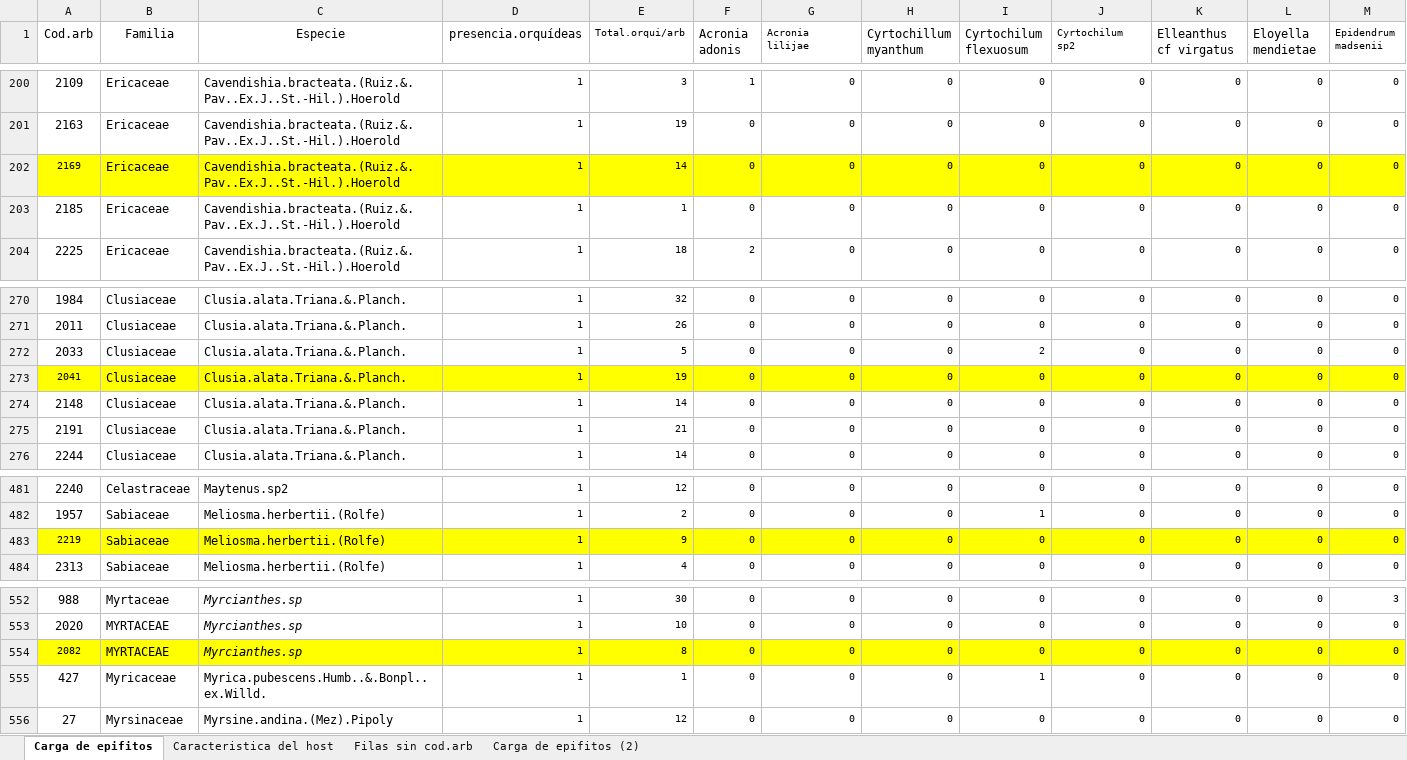
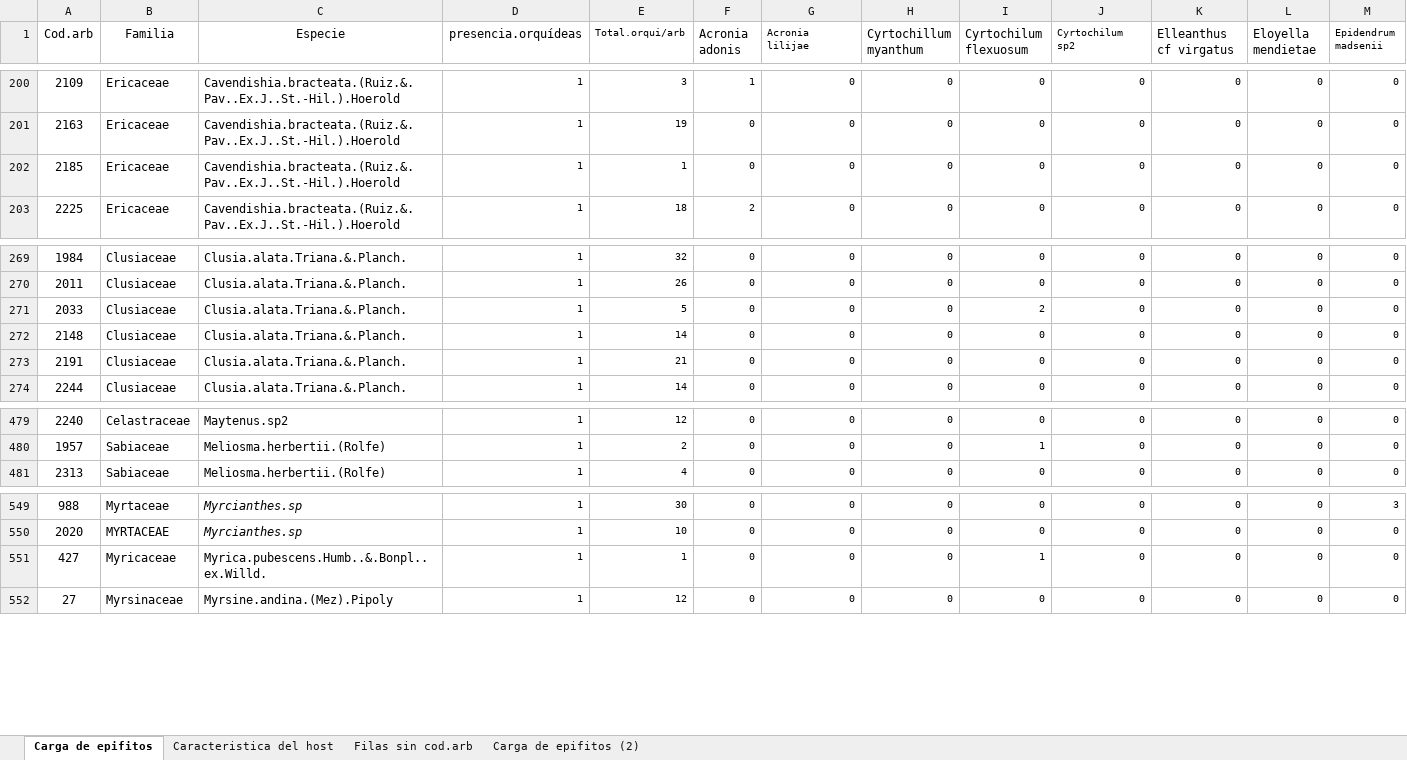
Before and after one commit to AgusLespi/naranjo, an Excel workbook: Carlos_Naranjo_Datos_Agus.xlsx, sheet Carga de epifitos, drawn as a sheet; only a part is shown, gaps mark what is left out; values as stored, in another font and other column widths than the file's, no borders; rows hold the shown columns only; the diff names each change by its address in the sheet, - before the commit and + after, or states it on an @@ line.

Commit message:
CAMBIO 10. Eliminacion de 4 ids de la hoja Carga de Epifitos

```diff
--- a/Carlos_Naranjo_Datos_Agus.xlsx (sheet Carga de epifitos)
+++ b/Carlos_Naranjo_Datos_Agus.xlsx (sheet Carga de epifitos)
-row 202: 2169 | Ericaceae | Cavendishia.bracteata.(Ruiz.&.Pav..Ex.J..St.-Hil.).Hoerold | 1 | 14 | 0 | 0 | 0 | 0 | 0 | 0 | 0 | 0
-row 273: 2041 | Clusiaceae | Clusia.alata.Triana.&.Planch. | 1 | 19 | 0 | 0 | 0 | 0 | 0 | 0 | 0 | 0
-row 483: 2219 | Sabiaceae | Meliosma.herbertii.(Rolfe) | 1 | 9 | 0 | 0 | 0 | 0 | 0 | 0 | 0 | 0
-row 554: 2082 | MYRTACEAE | Myrcianthes.sp | 1 | 8 | 0 | 0 | 0 | 0 | 0 | 0 | 0 | 0
```
Also changed, not shown: 1 other file.
